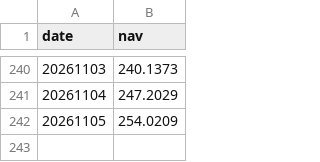
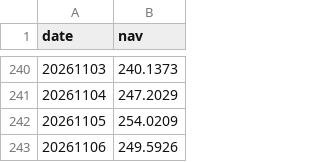
Before and after one commit to eva5389-pixel/fund-market-screener, a CSV file: data/nav_history/TLZ20.csv, drawn as a sheet; only a part is shown, gaps mark what is left out; the diff names each change by its address in the sheet, - before the commit and + after, or states it on an @@ line.

```diff
--- a/data/nav_history/TLZ20.csv
+++ b/data/nav_history/TLZ20.csv
+row 243: 20261106 | 249.5926
```
Also changed, not shown: data/categories/hong_kong.csv, data/rankings.csv, 2 other files.
